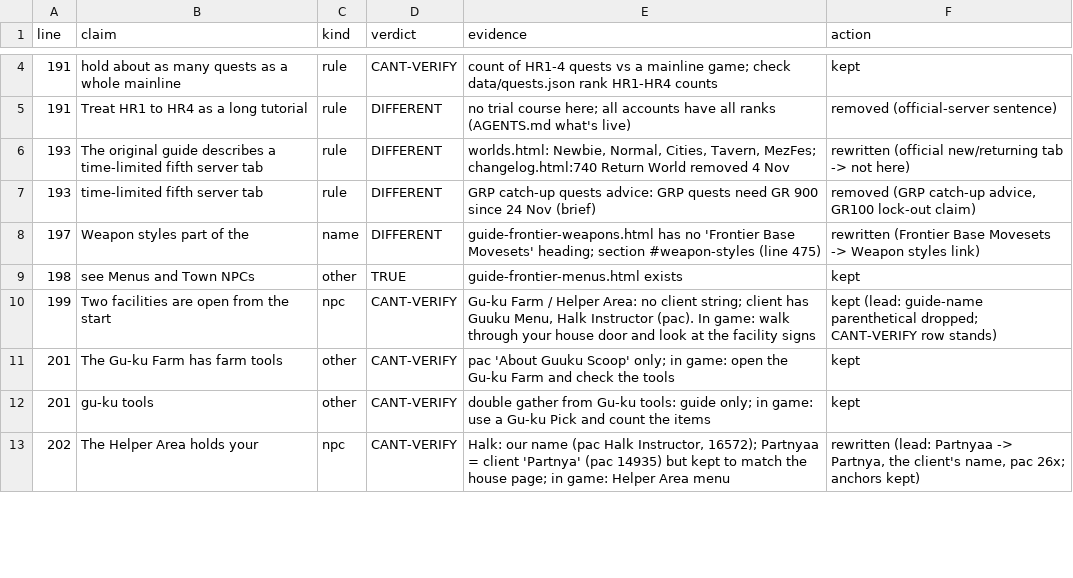
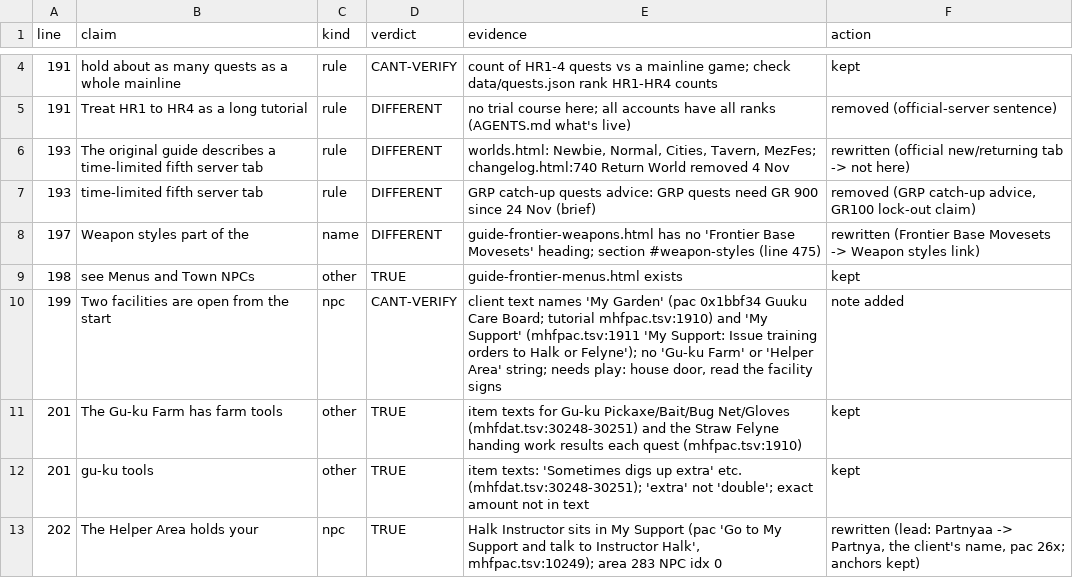
Before and after one commit to EclipseKnight/hvmhfz.eclipseforge.xyz, a TSV file: dev/guide-ledger/guide-frontier-hunter-rank.tsv, drawn as a sheet; only a part is shown, gaps mark what is left out; the diff covers the shown part only.

```diff
--- a/dev/guide-ledger/guide-frontier-hunter-rank.tsv
+++ b/dev/guide-ledger/guide-frontier-hunter-rank.tsv
@@ -9,5 +9,5 @@ line	claim	kind	verdict	evidence	action
 198	see Menus and Town NPCs	other	TRUE	guide-frontier-menus.html exists	kept
-199	Two facilities are open from the start	npc	CANT-VERIFY	Gu-ku Farm / Helper Area: no client string; client has Guuku Menu, Halk Instructor (pac). In game: walk through your house door and look at the facility signs	kept (lead: guide-name parenthetical dropped; CANT-VERIFY row stands)
-201	The Gu-ku Farm has farm tools	other	CANT-VERIFY	pac 'About Guuku Scoop' only; in game: open the Gu-ku Farm and check the tools	kept
-201	gu-ku tools	other	CANT-VERIFY	double gather from Gu-ku tools: guide only; in game: use a Gu-ku Pick and count the items	kept
-202	The Helper Area holds your	npc	CANT-VERIFY	Halk: our name (pac Halk Instructor, 16572); Partnyaa = client 'Partnya' (pac 14935) but kept to match the house page; in game: Helper Area menu	rewritten (lead: Partnyaa -> Partnya, the client's name, pac 26x; anchors kept)
+199	Two facilities are open from the start	npc	CANT-VERIFY	client text names 'My Garden' (pac 0x1bbf34 Guuku Care Board; tutorial mhfpac.tsv:1910) and 'My Support' (mhfpac.tsv:1911 'My Support: Issue training orders to Halk or Felyne'); no 'Gu-ku Farm' or 'Helper Area' string; needs play: house door, read the facility signs	note added
+201	The Gu-ku Farm has farm tools	other	TRUE	item texts for Gu-ku Pickaxe/Bait/Bug Net/Gloves (mhfdat.tsv:30248-30251) and the Straw Felyne handing work results each quest (mhfpac.tsv:1910)	kept
+201	gu-ku tools	other	TRUE	item texts: 'Sometimes digs up extra' etc. (mhfdat.tsv:30248-30251); 'extra' not 'double'; exact amount not in text	kept
+202	The Helper Area holds your	npc	TRUE	Halk Instructor sits in My Support (pac 'Go to My Support and talk to Instructor Halk', mhfpac.tsv:10249); area 283 NPC idx 0	rewritten (lead: Partnyaa -> Partnya, the client's name, pac 26x; anchors kept)
```
Also changed, not shown: 47 edited cells elsewhere in this file, dev/guide-ledger/guide-frontier-g-rank-start.tsv, dev/guide-ledger/guide-frontier-guild.tsv, 29 other files.
